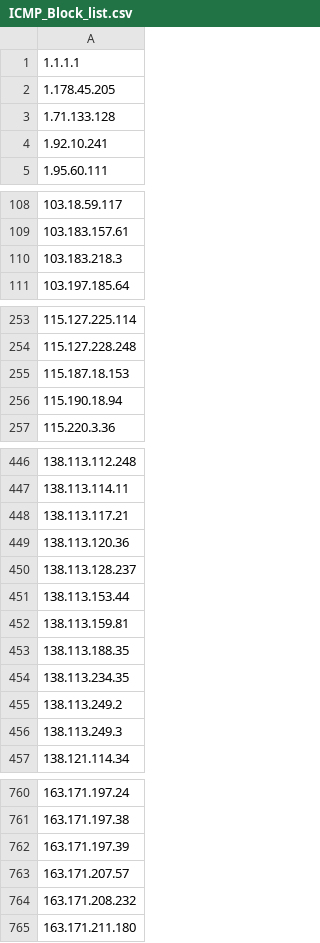
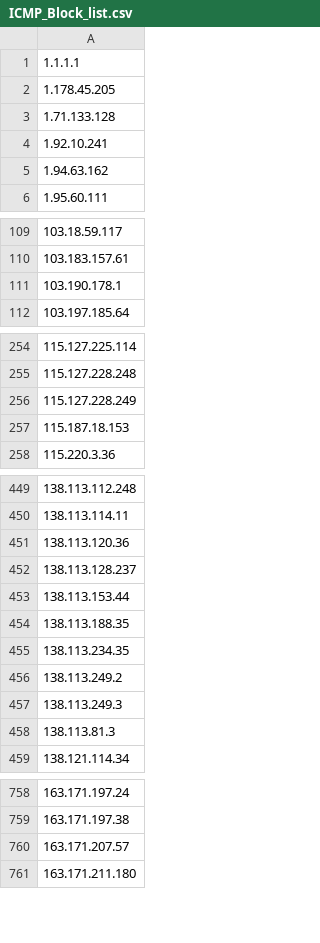
Before and after one commit to UICSplunk/BlockLists, a CSV file: ICMP_Block_list.csv, drawn as a sheet; only a part is shown, gaps mark what is left out; the diff covers the shown part only.

Commit message:
Sent via SOAR - 2025-02-14 11:00:01.501813+00

```diff
--- a/ICMP_Block_list.csv
+++ b/ICMP_Block_list.csv
@@ -4,2 +4,3 @@
 1.92.10.241
+1.94.63.162
 1.95.60.111
@@ -109,3 +110,3 @@
 103.183.157.61
-103.183.218.3
+103.190.178.1
 103.197.185.64
@@ -254,4 +255,4 @@
 115.127.228.248
+115.127.228.249
 115.187.18.153
-115.190.18.94
 115.220.3.36
@@ -447,3 +450,2 @@
 138.113.114.11
-138.113.117.21
 138.113.120.36
@@ -451,3 +453,2 @@
 138.113.153.44
-138.113.159.81
 138.113.188.35
@@ -456,2 +457,3 @@
 138.113.249.3
+138.113.81.3
 138.121.114.34
@@ -761,5 +759,3 @@
 163.171.197.38
-163.171.197.39
 163.171.207.57
-163.171.208.232
 163.171.211.180
```
Also changed, not shown: 12 added rows and 26 removed rows elsewhere in this file.
